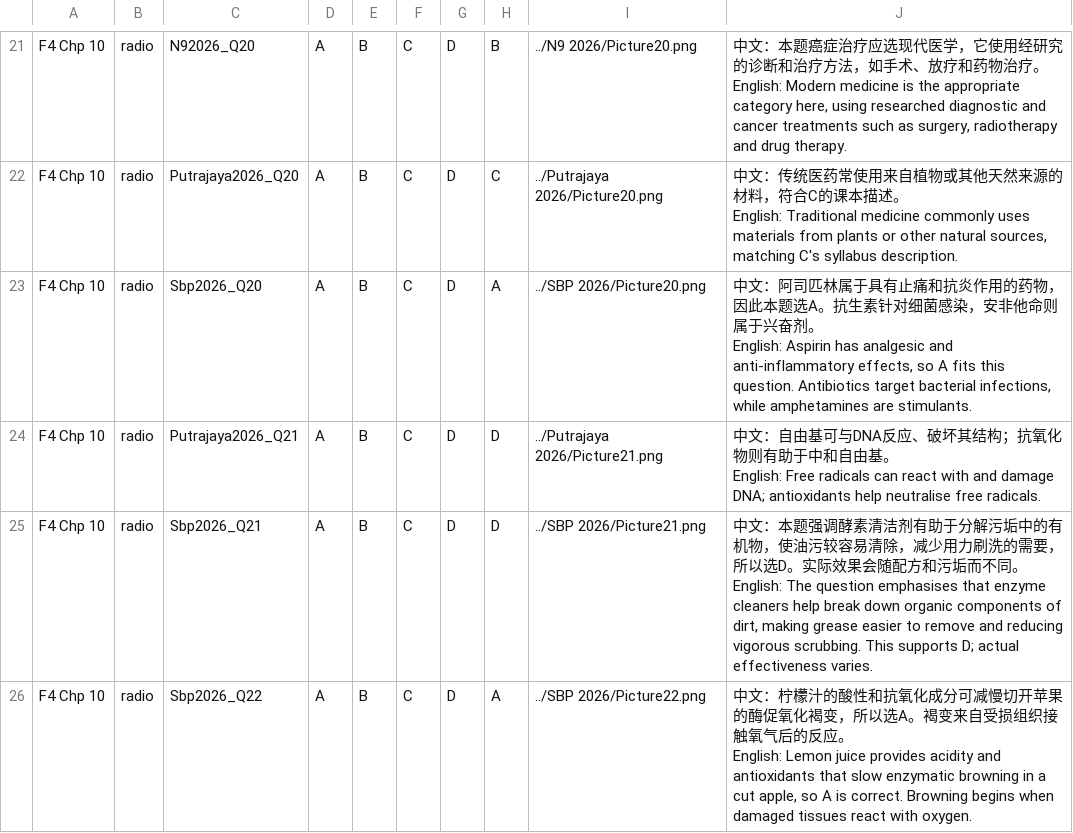
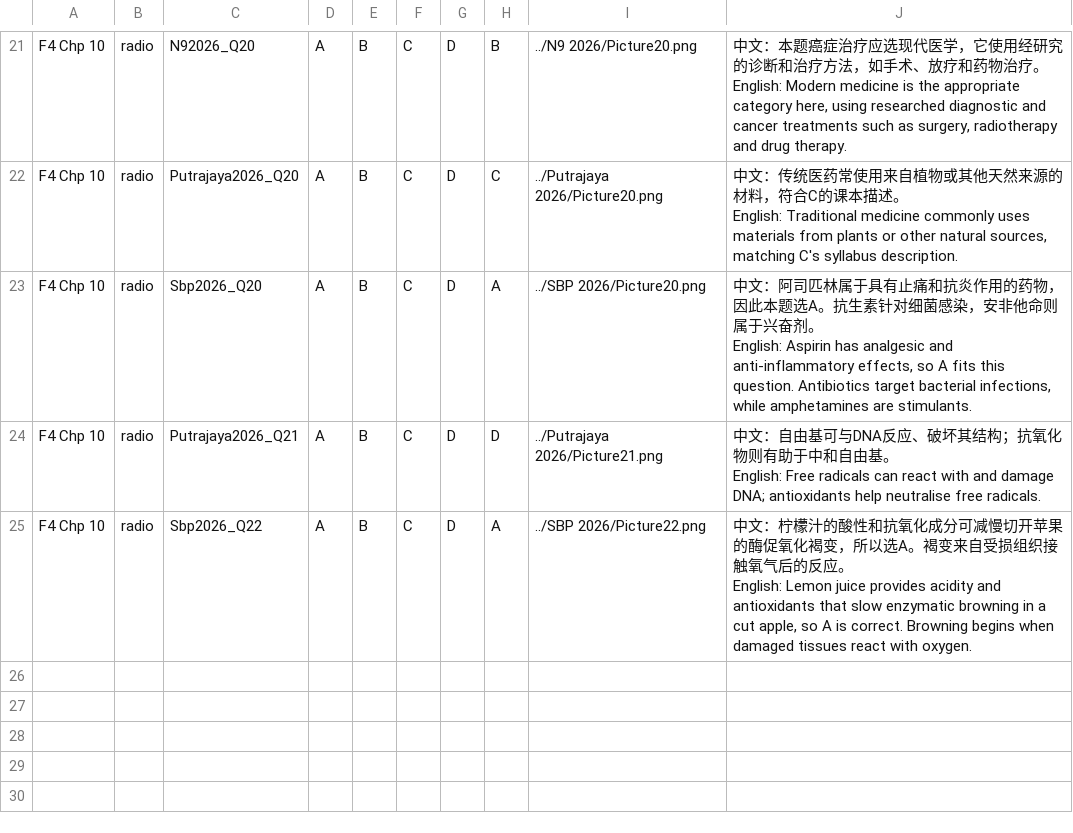
Before and after one commit to nobody0619/SPM-SC, a CSV file: 2026/ByChapterCSV/2026 F4 Chp 10.csv, drawn as a sheet; only a part is shown, gaps mark what is left out; ↵ is a line break in a cell; the diff names each change by its address in the sheet, - before the commit and + after, or states it on an @@ line.

```diff
--- a/2026/ByChapterCSV/2026 F4 Chp 10.csv
+++ b/2026/ByChapterCSV/2026 F4 Chp 10.csv
-row 25: F4 Chp 10 | radio | Sbp2026_Q21 | A | B | C | D | D | ../SBP 2026/Picture21.png | 中文：本题强调酵素清洁剂有助于分解污垢中的有机物，使油污较容易清除，减少用力刷洗的需要，所以选D。实际效果会随配方和污垢而不同。 ↵ English: The question emphasises that enzyme cleaners help break down organic components of dirt, making grease easier to remove and reducing vigorous scrubbing. This supports D; actual effectiveness varies.
```
Also changed, not shown: 2025/ByChapterCSV/2025 F5 Chp 2.csv, 2026/ByChapterCSV/2026 F5 Chp 1.csv, 43 other files.
